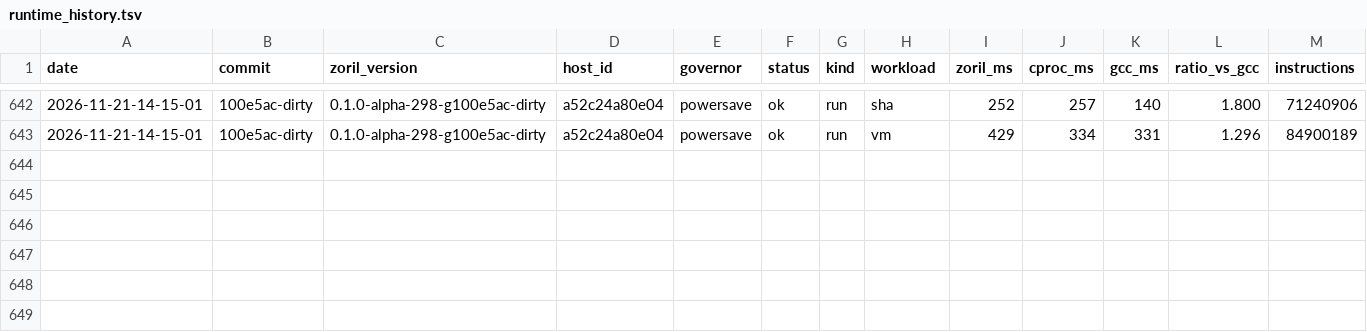
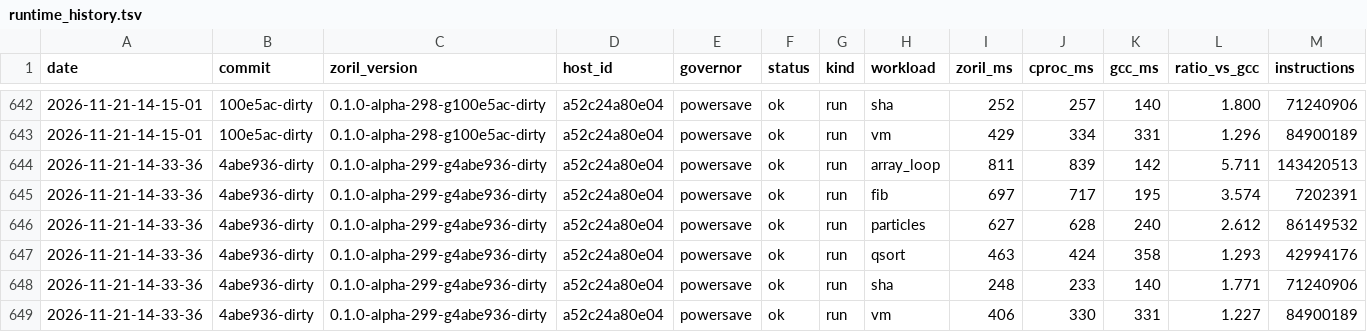
Before and after one commit to engenforge/zoril, a TSV file: runtime_history.tsv, drawn as a sheet; only a part is shown, gaps mark what is left out.

Commit message:
a52c24a80e04 4abe936-dirty: runtime

```diff
--- a/runtime_history.tsv
+++ b/runtime_history.tsv
@@ -643 +643,7 @@ date	commit	zoril_version	host_id	governor	status	kind	workload	zoril_ms	cproc_m
 2026-11-21-14-15-01	100e5ac-dirty	0.1.0-alpha-298-g100e5ac-dirty	a52c24a80e04	powersave	ok	run	vm	429	334	331	1.296	84900189
+2026-11-21-14-33-36	4abe936-dirty	0.1.0-alpha-299-g4abe936-dirty	a52c24a80e04	powersave	ok	run	array_loop	811	839	142	5.711	143420513
+2026-11-21-14-33-36	4abe936-dirty	0.1.0-alpha-299-g4abe936-dirty	a52c24a80e04	powersave	ok	run	fib	697	717	195	3.574	7202391
+2026-11-21-14-33-36	4abe936-dirty	0.1.0-alpha-299-g4abe936-dirty	a52c24a80e04	powersave	ok	run	particles	627	628	240	2.612	86149532
+2026-11-21-14-33-36	4abe936-dirty	0.1.0-alpha-299-g4abe936-dirty	a52c24a80e04	powersave	ok	run	qsort	463	424	358	1.293	42994176
+2026-11-21-14-33-36	4abe936-dirty	0.1.0-alpha-299-g4abe936-dirty	a52c24a80e04	powersave	ok	run	sha	248	233	140	1.771	71240906
+2026-11-21-14-33-36	4abe936-dirty	0.1.0-alpha-299-g4abe936-dirty	a52c24a80e04	powersave	ok	run	vm	406	330	331	1.227	84900189
```
